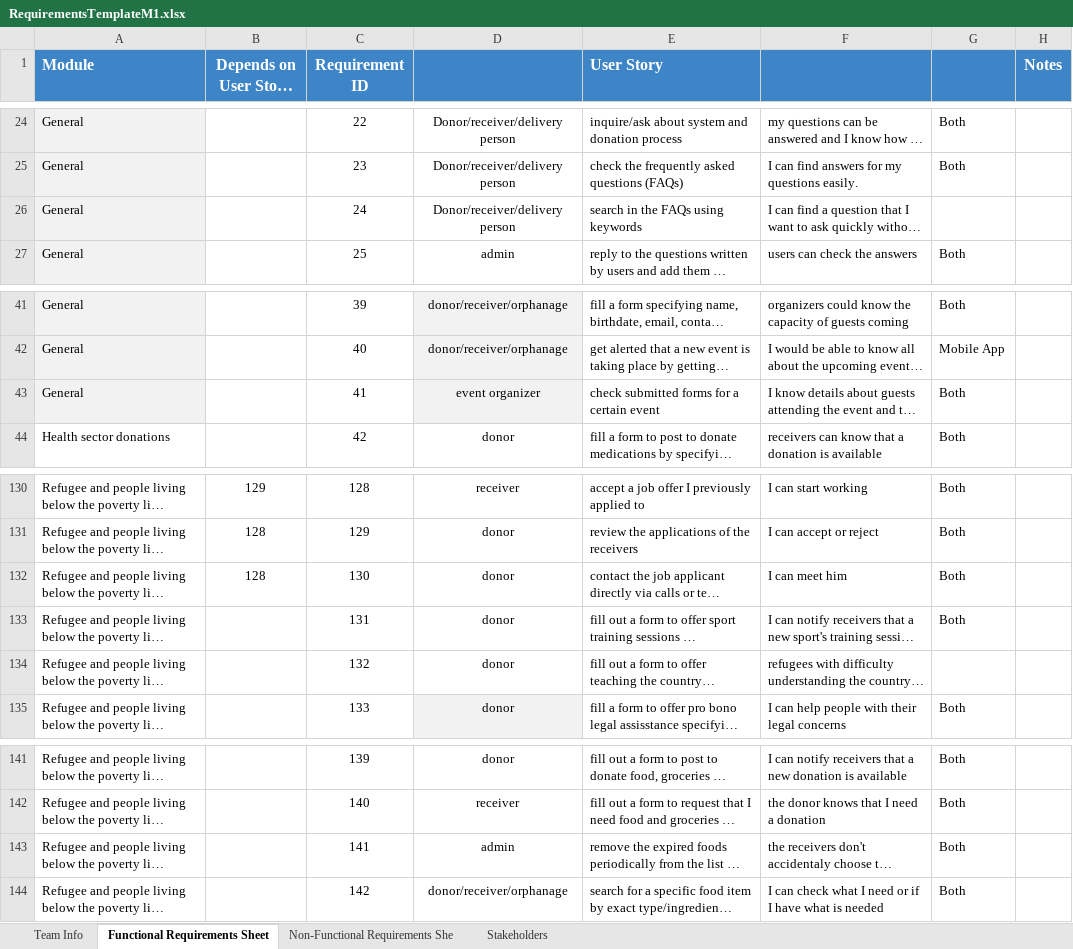
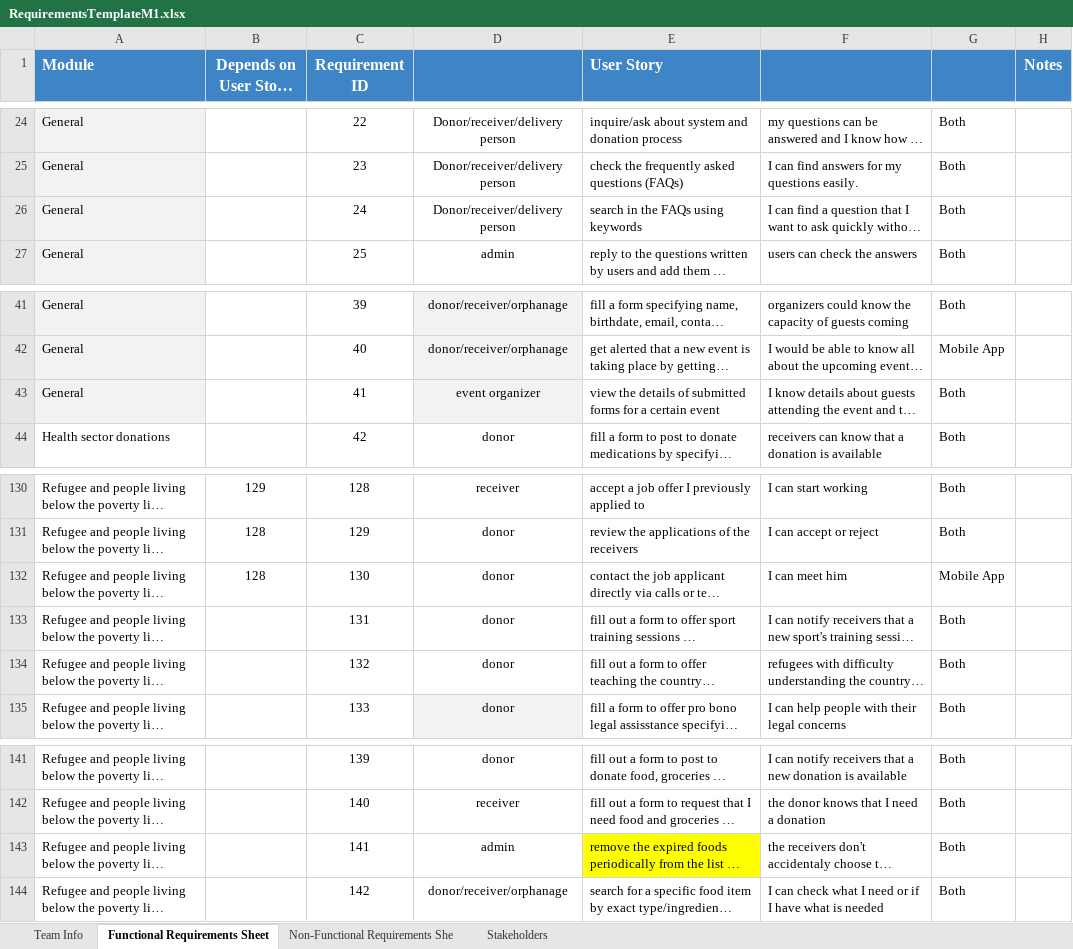
Before and after one commit to Ashez6/ashez, an Excel workbook: RequirementsTemplateM1.xlsx, sheet Functional Requirements Sheet, drawn as a sheet; only a part is shown, gaps mark what is left out; long unchanged cells end in …; values as stored, in another font and other column widths than the file's, no borders; the diff covers the shown part only; the diff names each change by its address in the sheet, - before the commit and + after, or states it on an @@ line.

Commit message:
Update RequirementsTemplateM1.xlsx
mobile or web done

```diff
--- a/RequirementsTemplateM1.xlsx (sheet Functional Requirements Sheet)
+++ b/RequirementsTemplateM1.xlsx (sheet Functional Requirements Sheet)
-G26: (empty)
+G26: Both
-E43 (User Story): check submitted forms…
+E43 (User Story): view the details of submitted forms…
-G132: Both
+G132: Mobile App
-G134: (empty)
+G134: Both
-E143 fill: none
+E143 fill: #FFFF00
```
Also changed, not shown: 13 edited cells and cell formats elsewhere in this sheet.
